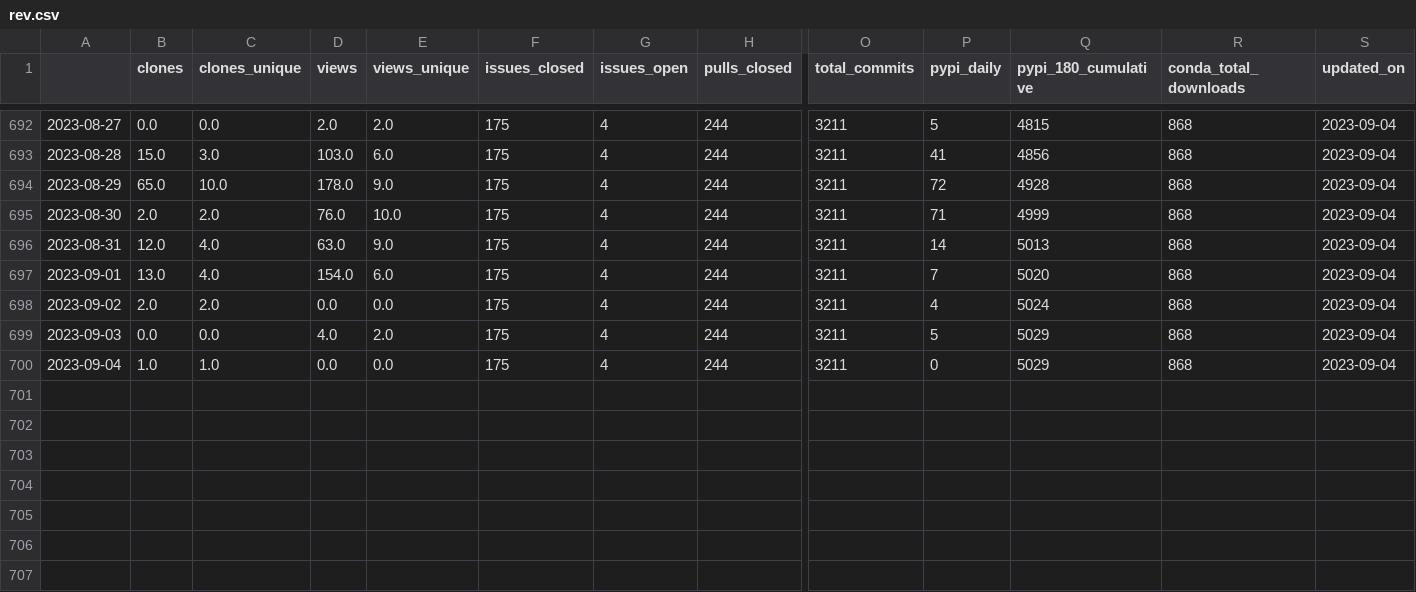
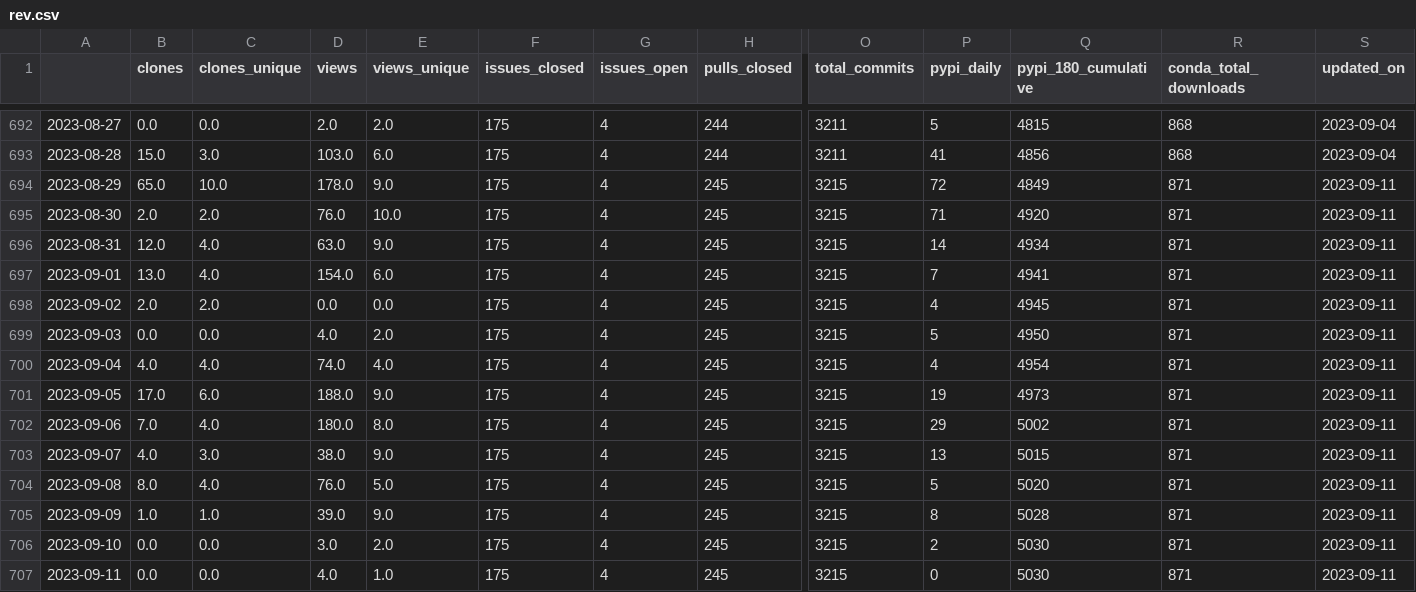
Before and after one commit to NREL/osos, a CSV file: data/rev.csv, drawn as a sheet; only a part is shown, gaps mark what is left out; rows hold the shown columns only; the diff names each change by its address in the sheet, - before the commit and + after, or states it on an @@ line.

Commit message:
update osos data and plots

```diff
--- a/data/rev.csv
+++ b/data/rev.csv
-H694:H700 (pulls_closed): 244
+H694:H700 (pulls_closed): 245
-O694:O700 (total_commits): 3211
+O694:O700 (total_commits): 3215
-Q694 (pypi_180_cumulative): 4928
+Q694 (pypi_180_cumulative): 4849
-R694:R700 (conda_total_downloads): 868
+R694:R700 (conda_total_downloads): 871
-S694:S700 (updated_on): 2023-09-04
+S694:S700 (updated_on): 2023-09-11
-Q695 (pypi_180_cumulative): 4999
+Q695 (pypi_180_cumulative): 4920
-Q696 (pypi_180_cumulative): 5013
+Q696 (pypi_180_cumulative): 4934
-Q697 (pypi_180_cumulative): 5020
+Q697 (pypi_180_cumulative): 4941
-Q698 (pypi_180_cumulative): 5024
+Q698 (pypi_180_cumulative): 4945
-Q699 (pypi_180_cumulative): 5029
+Q699 (pypi_180_cumulative): 4950
-B700 (clones): 1.0
+B700 (clones): 4.0
-C700 (clones_unique): 1.0
+C700 (clones_unique): 4.0
-D700 (views): 0.0
+D700 (views): 74.0
-E700 (views_unique): 0.0
+E700 (views_unique): 4.0
-P700 (pypi_daily): 0
+P700 (pypi_daily): 4
-Q700 (pypi_180_cumulative): 5029
+Q700 (pypi_180_cumulative): 4954
+row 701: 2023-09-05 | 17.0 | 6.0 | 188.0 | 9.0 | 175 | 4 | 245 | 3215 | 19 | 4973 | 871 | 2023-09-11
+row 702: 2023-09-06 | 7.0 | 4.0 | 180.0 | 8.0 | 175 | 4 | 245 | 3215 | 29 | 5002 | 871 | 2023-09-11
+row 703: 2023-09-07 | 4.0 | 3.0 | 38.0 | 9.0 | 175 | 4 | 245 | 3215 | 13 | 5015 | 871 | 2023-09-11
+row 704: 2023-09-08 | 8.0 | 4.0 | 76.0 | 5.0 | 175 | 4 | 245 | 3215 | 5 | 5020 | 871 | 2023-09-11
+row 705: 2023-09-09 | 1.0 | 1.0 | 39.0 | 9.0 | 175 | 4 | 245 | 3215 | 8 | 5028 | 871 | 2023-09-11
+row 706: 2023-09-10 | 0.0 | 0.0 | 3.0 | 2.0 | 175 | 4 | 245 | 3215 | 2 | 5030 | 871 | 2023-09-11
+row 707: 2023-09-11 | 0.0 | 0.0 | 4.0 | 1.0 | 175 | 4 | 245 | 3215 | 0 | 5030 | 871 | 2023-09-11
```
Also changed, not shown: data/nrwal.csv, data/phygnn.csv, 20 other files.
